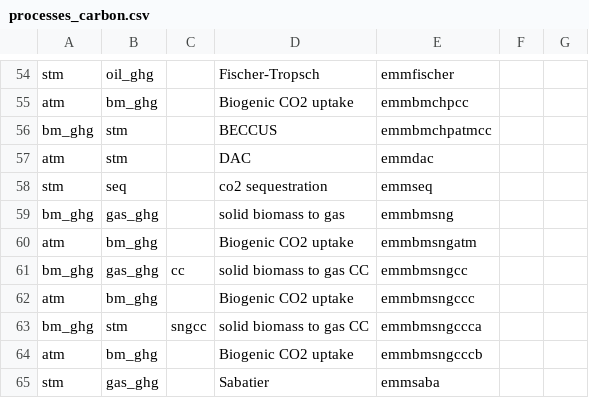
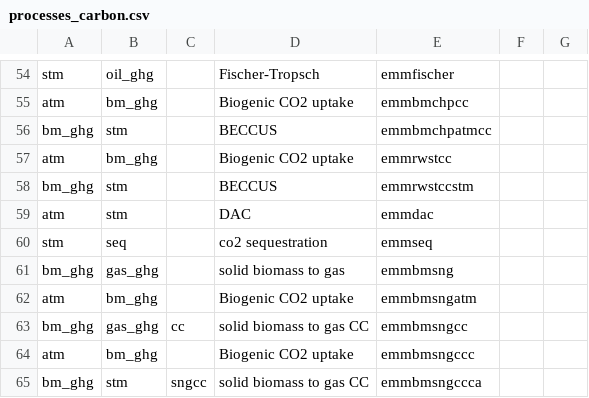
Before and after one commit to Julien2000info/Climact-Pypsa2HTML, a CSV file: src/pypsa2html/data/processes_carbon.csv, drawn as a sheet; only a part is shown, gaps mark what is left out; the shorter side is filled out with more unchanged rows.

```diff
--- a/src/pypsa2html/data/processes_carbon.csv
+++ b/src/pypsa2html/data/processes_carbon.csv
@@ -56,2 +56,4 @@ atm,bm_ghg,,Biogenic CO2 uptake,emmbmchpcc,,
 bm_ghg,stm,,BECCUS,emmbmchpatmcc,,
+atm,bm_ghg,,Biogenic CO2 uptake,emmrwstcc,,
+bm_ghg,stm,,BECCUS,emmrwstccstm,,
 atm,stm,,DAC,emmdac,,
```
Also changed, not shown: src/pypsa2html/data/carrier_flows_carbon.csv, src/pypsa2html/data/carrier_flows_energy.csv, 5 other files.
